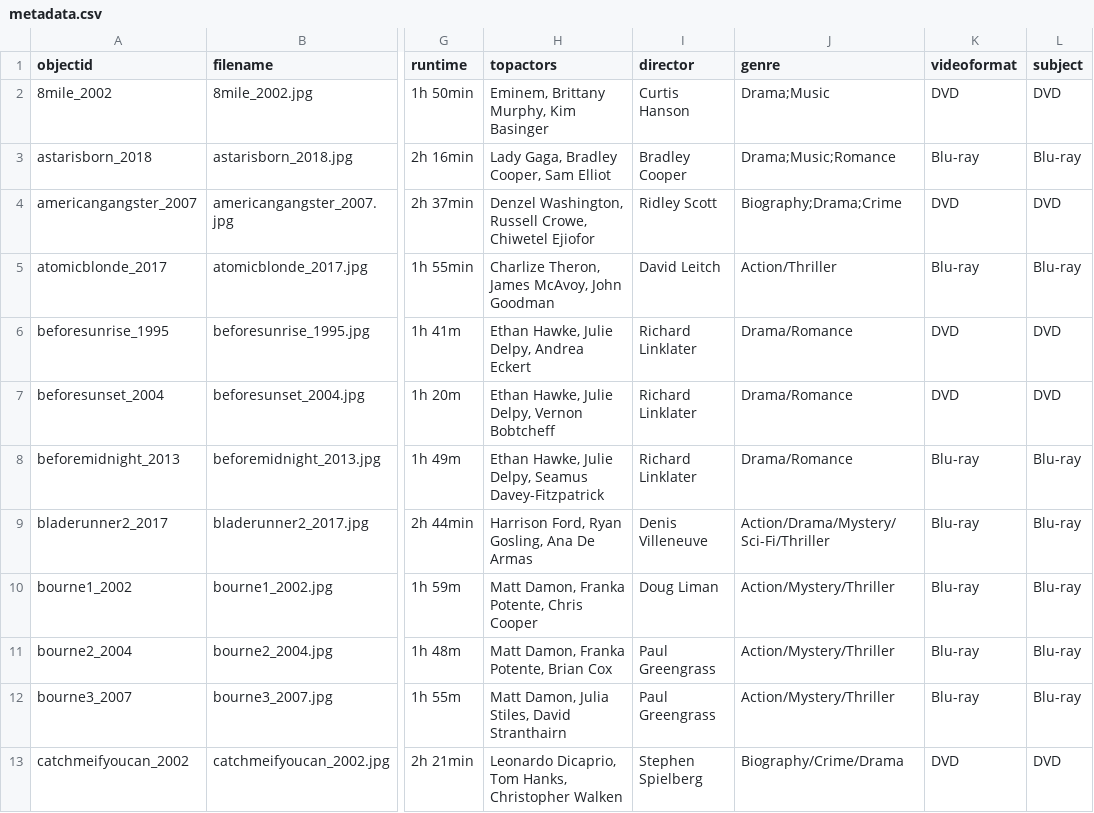
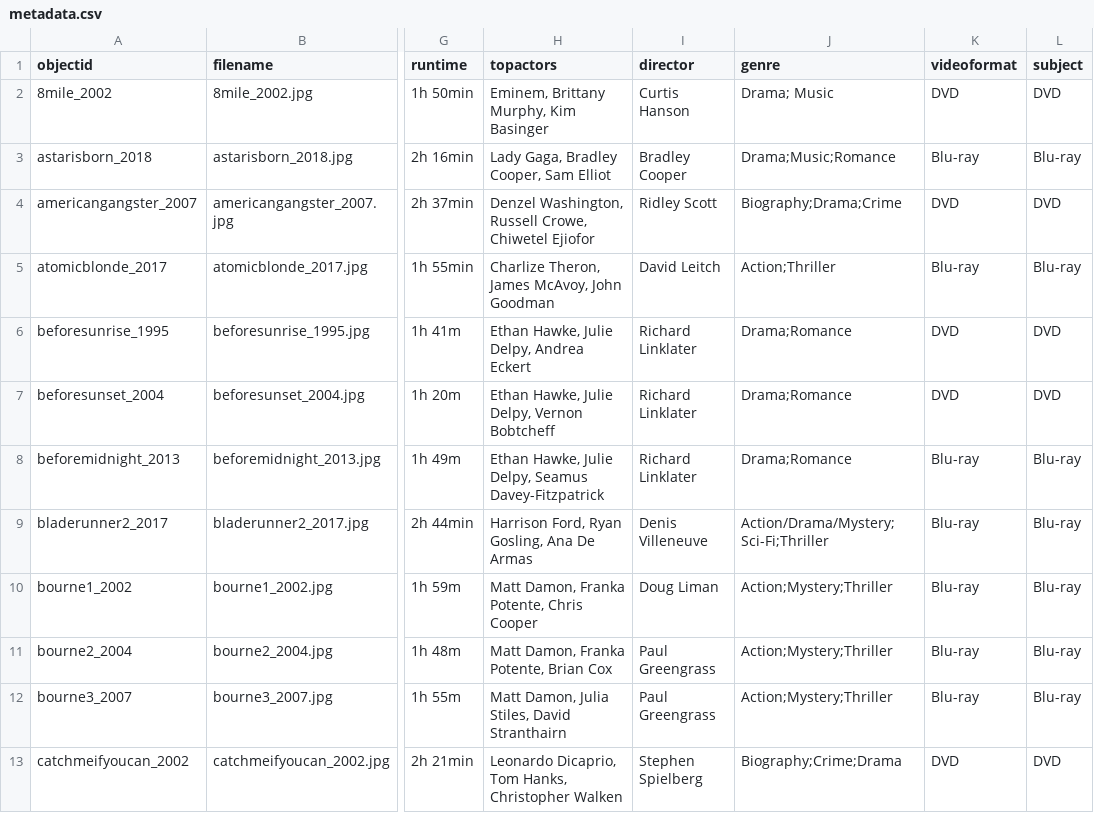
Before and after one commit to rthedrick91/movie-collection, a CSV file: _data/metadata.csv, drawn as a sheet; only a part is shown, gaps mark what is left out; the diff covers the shown part only; the diff names each change by its address in the sheet, - before the commit and + after, or states it on an @@ line.

```diff
--- a/_data/metadata.csv
+++ b/_data/metadata.csv
-J2 (genre): Drama;Music
+J2 (genre): Drama; Music
-J5 (genre): Action/Thriller
+J5 (genre): Action;Thriller
-J6:J8 (genre): Drama/Romance
+J6:J8 (genre): Drama;Romance
-J9 (genre): Action/Drama/Mystery/Sci-Fi/Thriller
+J9 (genre): Action/Drama/Mystery;Sci-Fi;Thriller
-J10:J12 (genre): Action/Mystery/Thriller
+J10:J12 (genre): Action;Mystery;Thriller
-J13 (genre): Biography/Crime/Drama
+J13 (genre): Biography;Crime;Drama
```
Also changed, not shown: 10 edited cells elsewhere in this file.
